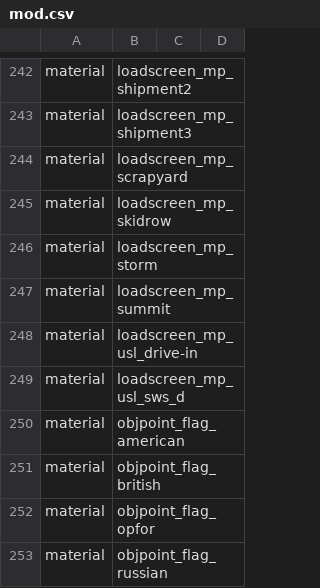
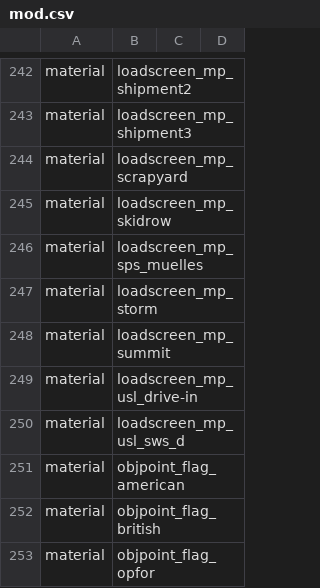
Before and after one commit to adanski/Leetmod, a CSV file: mod.csv, drawn as a sheet; only a part is shown, gaps mark what is left out; the shorter side is filled out with more unchanged rows; the diff names each change by its address in the sheet, - before the commit and + after, or states it on an @@ line.

Commit message:
leetmod.cfg now doesn't exec the other files (last line in this file that exec configs/executefiles.cfg is now commented). new loadscreen: mp_sps_muelles

```diff
--- a/mod.csv
+++ b/mod.csv
+row 246: material | loadscreen_mp_sps_muelles
```
Also changed, not shown: 5 other files.
